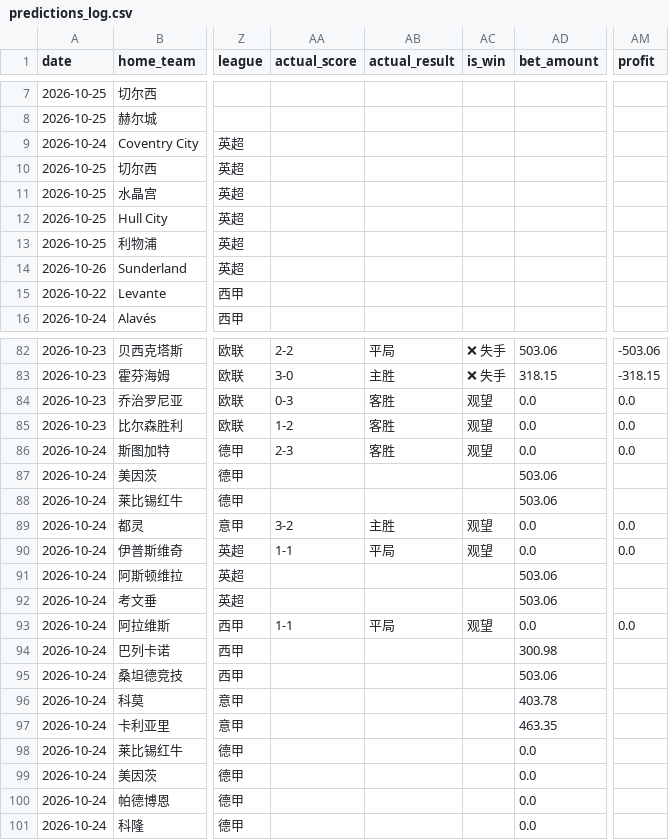
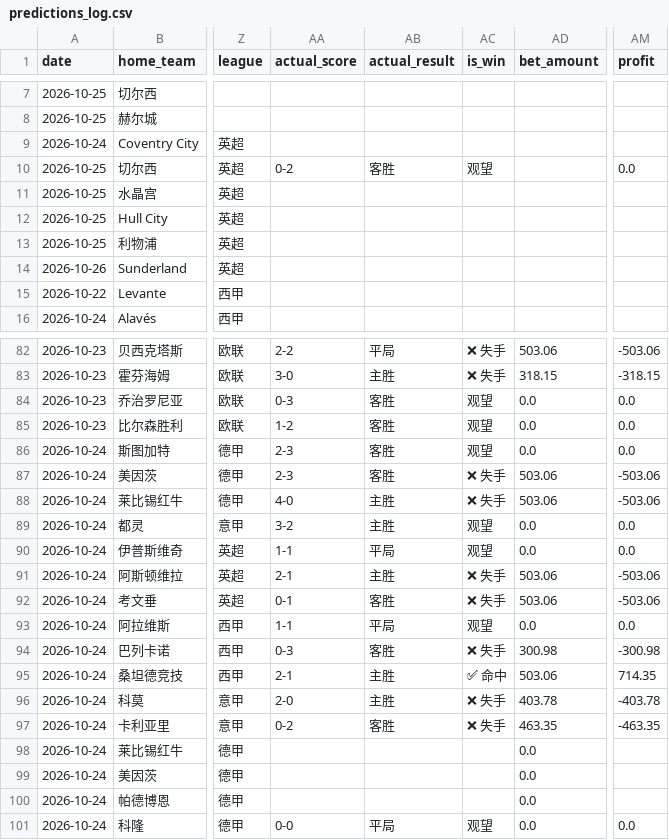
Before and after one commit to kejiqun/epl-prediction, a CSV file: predictions_log.csv, drawn as a sheet; only a part is shown, gaps mark what is left out; the diff covers the shown part only; the diff names each change by its address in the sheet, - before the commit and + after, or states it on an @@ line.

```diff
--- a/predictions_log.csv
+++ b/predictions_log.csv
-AA10 (actual_score): (empty)
+AA10 (actual_score): 0-2
-AB10 (actual_result): (empty)
+AB10 (actual_result): 客胜
-AC10 (is_win): (empty)
+AC10 (is_win): 观望
-AM10 (profit): (empty)
+AM10 (profit): 0.0
-AA87 (actual_score): (empty)
+AA87 (actual_score): 2-3
-AB87 (actual_result): (empty)
+AB87 (actual_result): 客胜
-AC87:AC88 (is_win): (empty)
+AC87:AC88 (is_win): ❌ 失手
-AM87:AM88 (profit): (empty)
+AM87:AM88 (profit): -503.06
-AA88 (actual_score): (empty)
+AA88 (actual_score): 4-0
-AB88 (actual_result): (empty)
+AB88 (actual_result): 主胜
-AA91 (actual_score): (empty)
+AA91 (actual_score): 2-1
-AB91 (actual_result): (empty)
+AB91 (actual_result): 主胜
-AC91:AC92 (is_win): (empty)
+AC91:AC92 (is_win): ❌ 失手
-AM91:AM92 (profit): (empty)
+AM91:AM92 (profit): -503.06
-AA92 (actual_score): (empty)
+AA92 (actual_score): 0-1
-AB92 (actual_result): (empty)
+AB92 (actual_result): 客胜
-AA94 (actual_score): (empty)
+AA94 (actual_score): 0-3
-AB94 (actual_result): (empty)
+AB94 (actual_result): 客胜
-AC94 (is_win): (empty)
+AC94 (is_win): ❌ 失手
-AM94 (profit): (empty)
+AM94 (profit): -300.98
-AA95 (actual_score): (empty)
+AA95 (actual_score): 2-1
-AB95:AB96 (actual_result): (empty)
+AB95:AB96 (actual_result): 主胜
-AC95 (is_win): (empty)
+AC95 (is_win): ✅ 命中
-AM95 (profit): (empty)
+AM95 (profit): 714.35
-AA96 (actual_score): (empty)
+AA96 (actual_score): 2-0
-AC96:AC97 (is_win): (empty)
+AC96:AC97 (is_win): ❌ 失手
-AM96 (profit): (empty)
+AM96 (profit): -403.78
-AA97 (actual_score): (empty)
+AA97 (actual_score): 0-2
-AB97 (actual_result): (empty)
+AB97 (actual_result): 客胜
-AM97 (profit): (empty)
+AM97 (profit): -463.35
-AA101 (actual_score): (empty)
+AA101 (actual_score): 0-0
-AB101 (actual_result): (empty)
+AB101 (actual_result): 平局
-AC101 (is_win): (empty)
+AC101 (is_win): 观望
-AM101 (profit): (empty)
+AM101 (profit): 0.0
```
Also changed, not shown: 20 edited cells elsewhere in this file, 2 other files.
